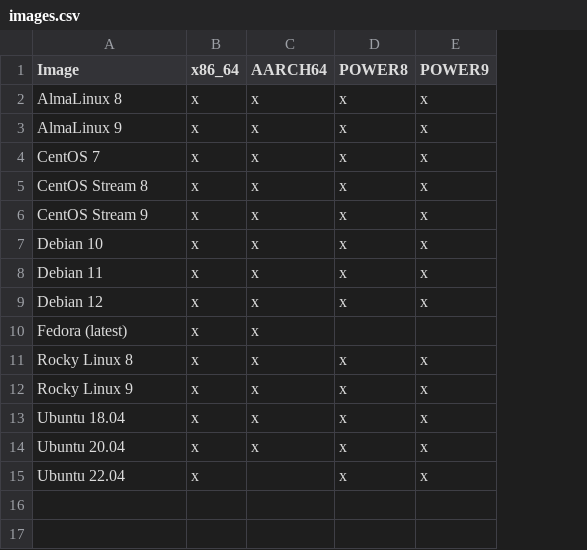
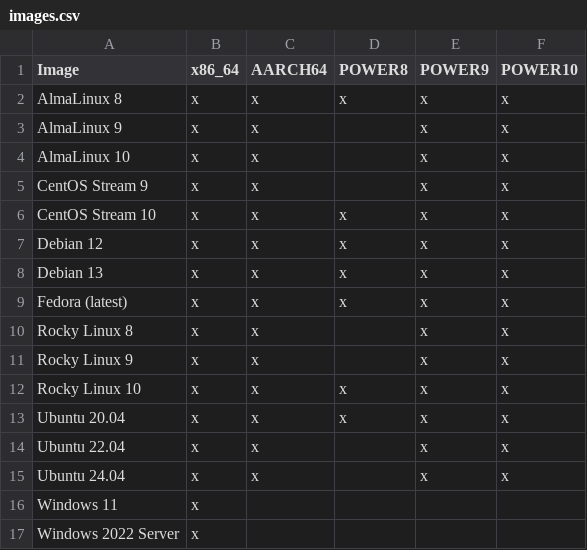
Before and after one commit to osuosl/wiki, a CSV file: source/openstack/csv/images.csv, drawn as a sheet; removed rows and columns are numbered as before the commit, all else as after; the diff names each change by its address in the sheet, - before the commit and + after, or states it on an @@ line.

Commit message:
Document OpenStack guest requirements and refresh image matrix
- Add user-provided image requirements (cloud-init, guest agent, virtio,
  metadata, resize, SSH user)
- Refresh image matrix with POWER10 entries and current OS set
- Make Sphinx copyright year roll forward automatically

Signed-off-by: Lance Albertson <lance@osuosl.org>

```diff
--- a/source/openstack/csv/images.csv
+++ b/source/openstack/csv/images.csv
+column F (POWER10), rows 2-7: all x; rows 9-14: all x
-D3 (POWER8): x
+D3 (POWER8): (empty)
-row 4: CentOS 7 | x | x | x | x
-A4 (Image): CentOS Stream 8
+A4 (Image): AlmaLinux 10
-D4:D5 (POWER8): x
+D4:D5 (POWER8): (empty)
-A6 (Image): Debian 10
+A6 (Image): CentOS Stream 10
-row 8: Debian 11 | x | x | x | x
+row 8: Debian 13 | x | x | x | x | x
-D9 (POWER8): (empty)
+D9 (POWER8): x
-E9 (POWER9): (empty)
+E9 (POWER9): x
-D10:D11 (POWER8): x
+D10:D11 (POWER8): (empty)
-A12 (Image): Ubuntu 18.04
+A12 (Image): Rocky Linux 10
-C14 (AARCH64): (empty)
+C14 (AARCH64): x
-D14 (POWER8): x
+D14 (POWER8): (empty)
+row 15: Ubuntu 24.04 | x | x |  | x | x
+row 16: Windows 11 | x
+row 17: Windows 2022 Server | x
```
Also changed, not shown: 2 other files.
